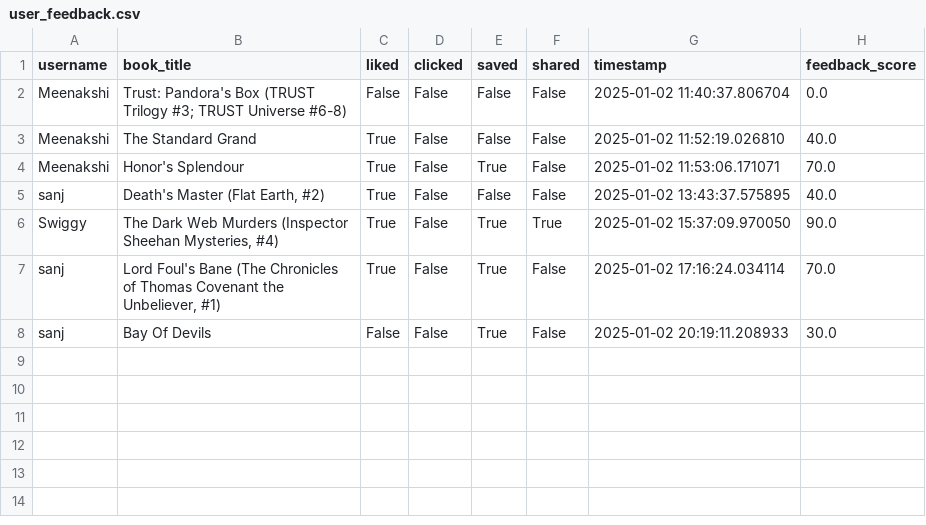
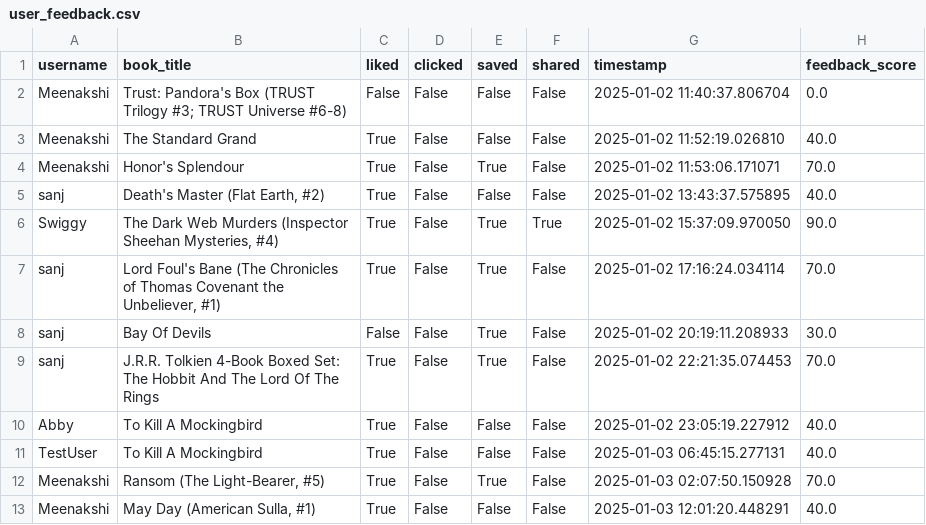
Before and after one commit to Meenakshi-Saju/book-recommend, a CSV file: backend/user_feedback.csv, drawn as a sheet; the diff names each change by its address in the sheet, - before the commit and + after, or states it on an @@ line.

```diff
--- a/backend/user_feedback.csv
+++ b/backend/user_feedback.csv
+row 9: sanj | J.R.R. Tolkien 4-Book Boxed Set: The Hobbit And The Lord Of The Rings | True | False | True | False | 2025-01-02 22:21:35.074453 | 70.0
+row 10: Abby | To Kill A Mockingbird | True | False | False | False | 2025-01-02 23:05:19.227912 | 40.0
+row 11: TestUser | To Kill A Mockingbird | True | False | False | False | 2025-01-03 06:45:15.277131 | 40.0
+row 12: Meenakshi | Ransom (The Light-Bearer, #5) | True | False | True | False | 2025-01-03 02:07:50.150928 | 70.0
+row 13: Meenakshi | May Day (American Sulla, #1) | True | False | False | False | 2025-01-03 12:01:20.448291 | 40.0
```
Also changed, not shown: 20 other files.
